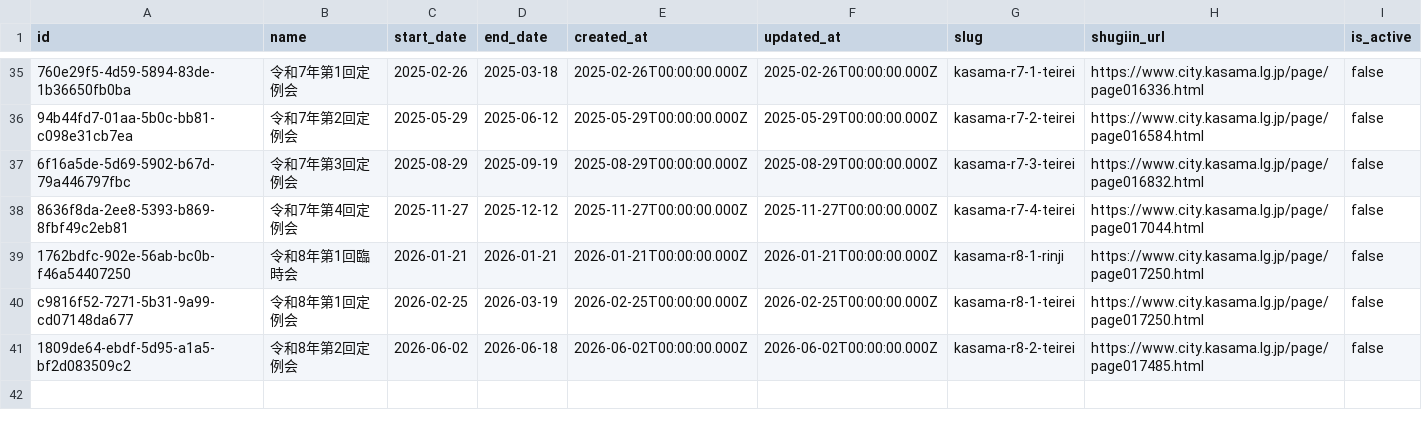
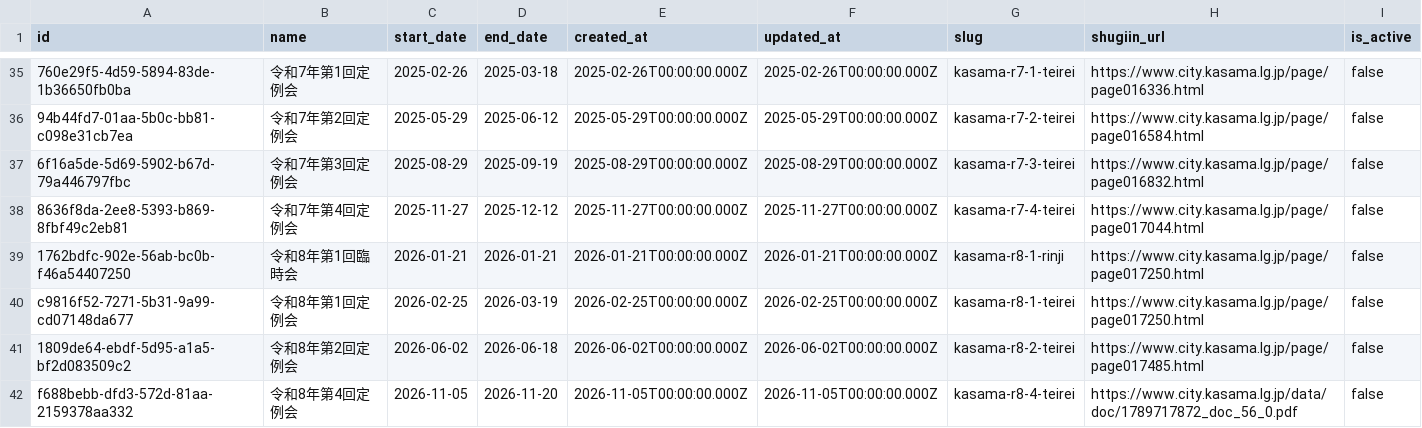
Before and after one commit to mirai-gikai-kasama-city/mirai-gikai-kasama, a CSV file: packages/seed/csv/data/diet_sessions_rows.csv, drawn as a sheet; only a part is shown, gaps mark what is left out; the diff names each change by its address in the sheet, - before the commit and + after, or states it on an @@ line.

Commit message:
令和8年第4回定例会（会期中、11月5日〜20日）を会期として追加
市の会期日程（案）の PDF による。議案はまだ載せない。
会期中は、トップページの「本日は」が「笠間市議会会期中」になる。

```diff
--- a/packages/seed/csv/data/diet_sessions_rows.csv
+++ b/packages/seed/csv/data/diet_sessions_rows.csv
+row 42: f688bebb-dfd3-572d-81aa-2159378aa332 | 令和8年第4回定例会 | 2026-11-05 | 2026-11-20 | 2026-11-05T00:00:00.000Z | 2026-11-05T00:00:00.000Z | kasama-r8-4-teirei | https://www.city.kasama.lg.jp/data/doc/1789717872_doc_56_0.pdf | false
```
Also changed, not shown: 2 other files.
